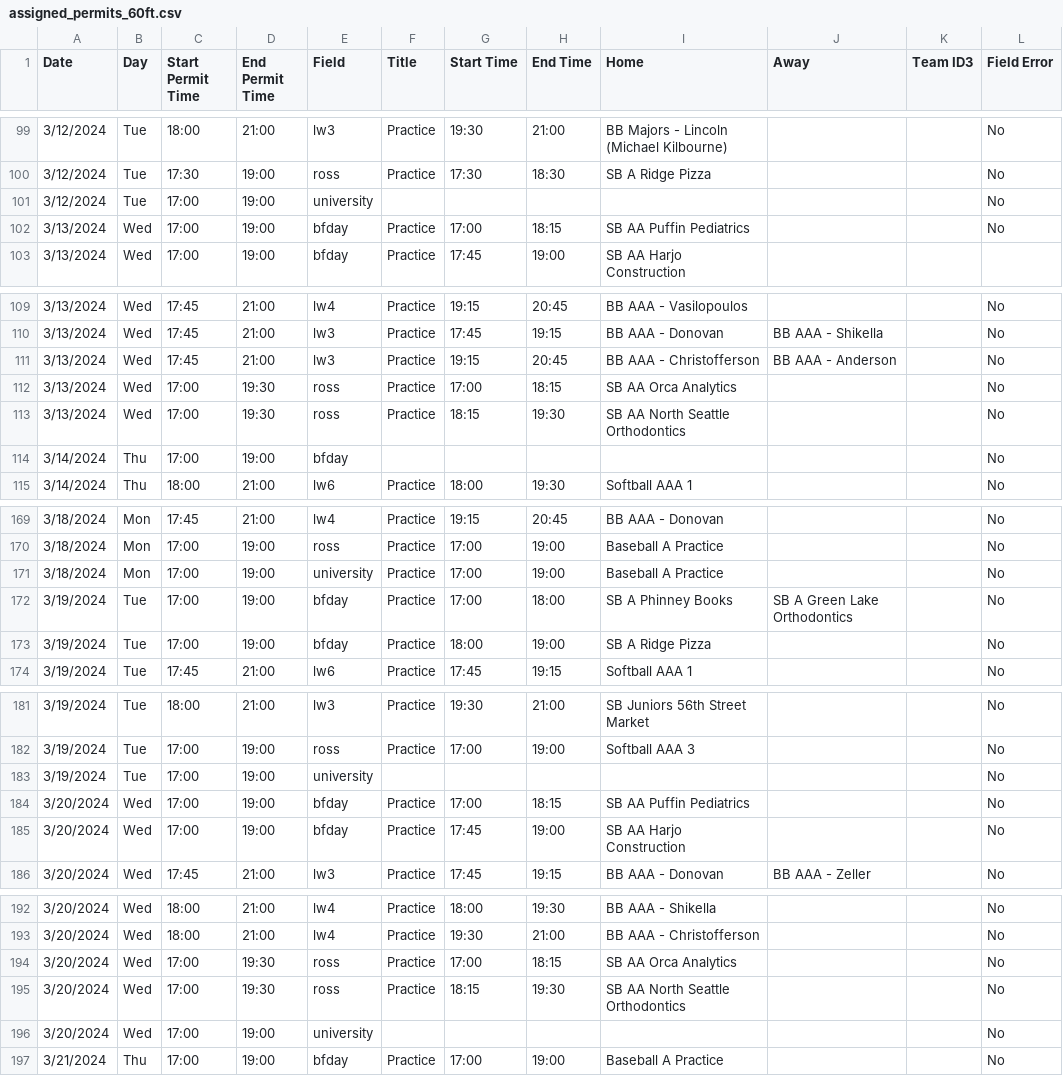
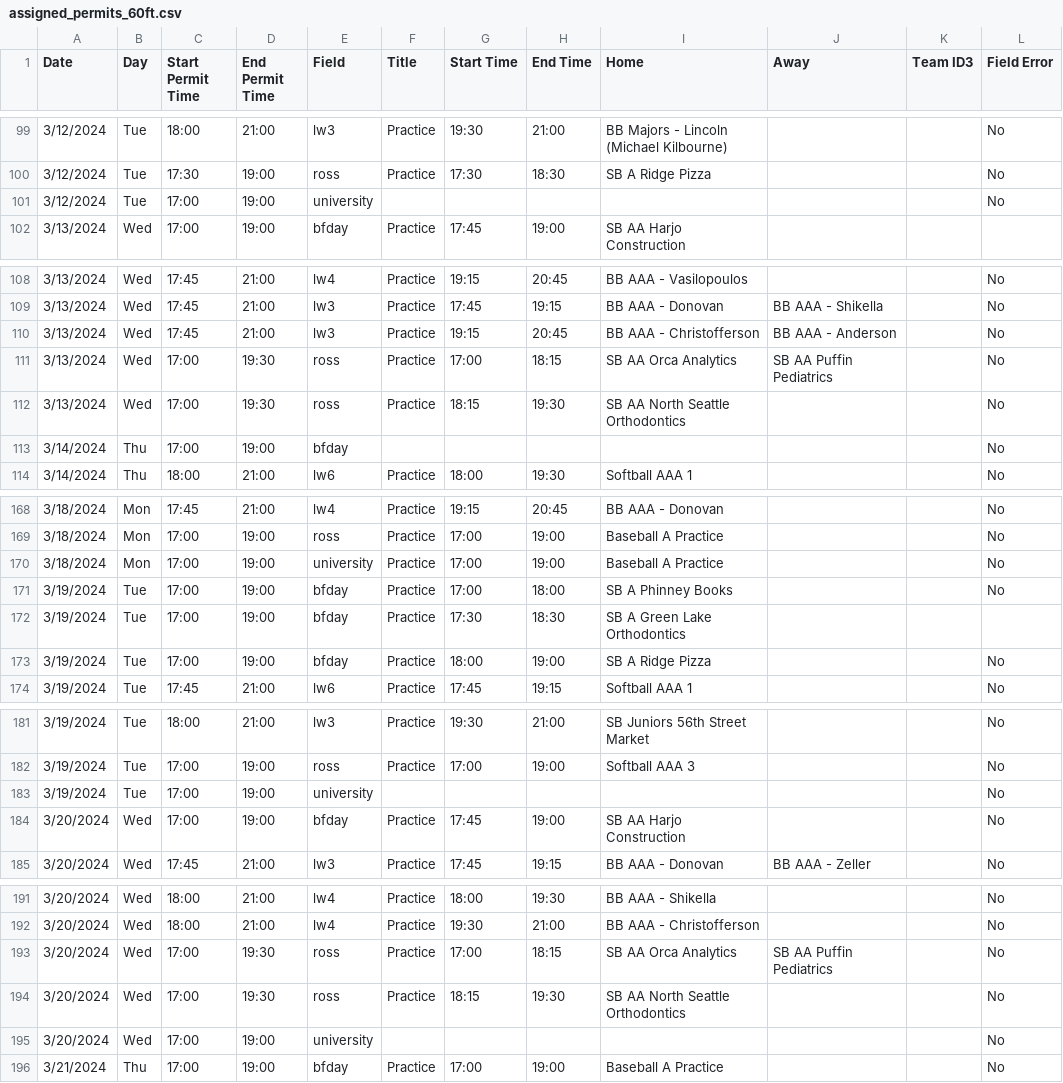
Before and after one commit to ncllball/ncll-schedule, a CSV file: assigned_permits_60ft.csv, drawn as a sheet; only a part is shown, gaps mark what is left out.

Commit message:
Fixed more SB practices

```diff
--- a/assigned_permits_60ft.csv
+++ b/assigned_permits_60ft.csv
@@ -101,3 +101,2 @@ Date,Day,Start Permit Time,End Permit Time,Field,Title,Start Time,End Time,Home,
 3/12/2024,Tue,17:00,19:00,university,,,,,,,No
-3/13/2024,Wed,17:00,19:00,bfday,Practice,17:00,18:15,SB AA Puffin Pediatrics,,,No
 3/13/2024,Wed,17:00,19:00,bfday,Practice,17:45,19:00,SB AA Harjo Construction,,,
@@ -111,3 +110,3 @@ Date,Day,Start Permit Time,End Permit Time,Field,Title,Start Time,End Time,Home,
 3/13/2024,Wed,17:45,21:00,lw3,Practice,19:15,20:45,BB AAA - Christofferson,BB AAA - Anderson,,No
-3/13/2024,Wed,17:00,19:30,ross,Practice,17:00,18:15,SB AA Orca Analytics,,,No
+3/13/2024,Wed,17:00,19:30,ross,Practice,17:00,18:15,SB AA Orca Analytics,SB AA Puffin Pediatrics,,No
 3/13/2024,Wed,17:00,19:30,ross,Practice,18:15,19:30,SB AA North Seattle Orthodontics,,,No
@@ -171,3 +170,4 @@ Date,Day,Start Permit Time,End Permit Time,Field,Title,Start Time,End Time,Home,
 3/18/2024,Mon,17:00,19:00,university,Practice,17:00,19:00,Baseball A Practice,,,No
-3/19/2024,Tue,17:00,19:00,bfday,Practice,17:00,18:00,SB A Phinney Books,SB A Green Lake Orthodontics,,No
+3/19/2024,Tue,17:00,19:00,bfday,Practice,17:00,18:00,SB A Phinney Books,,,No
+3/19/2024,Tue,17:00,19:00,bfday,Practice,17:30,18:30,SB A Green Lake Orthodontics,,,
 3/19/2024,Tue,17:00,19:00,bfday,Practice,18:00,19:00,SB A Ridge Pizza,,,No
@@ -183,3 +183,2 @@ Date,Day,Start Permit Time,End Permit Time,Field,Title,Start Time,End Time,Home,
 3/19/2024,Tue,17:00,19:00,university,,,,,,,No
-3/20/2024,Wed,17:00,19:00,bfday,Practice,17:00,18:15,SB AA Puffin Pediatrics,,,No
 3/20/2024,Wed,17:00,19:00,bfday,Practice,17:45,19:00,SB AA Harjo Construction,,,No
@@ -193,3 +192,3 @@ Date,Day,Start Permit Time,End Permit Time,Field,Title,Start Time,End Time,Home,
 3/20/2024,Wed,18:00,21:00,lw4,Practice,19:30,21:00,BB AAA - Christofferson,,,No
-3/20/2024,Wed,17:00,19:30,ross,Practice,17:00,18:15,SB AA Orca Analytics,,,No
+3/20/2024,Wed,17:00,19:30,ross,Practice,17:00,18:15,SB AA Orca Analytics,SB AA Puffin Pediatrics,,No
 3/20/2024,Wed,17:00,19:30,ross,Practice,18:15,19:30,SB AA North Seattle Orthodontics,,,No
```
